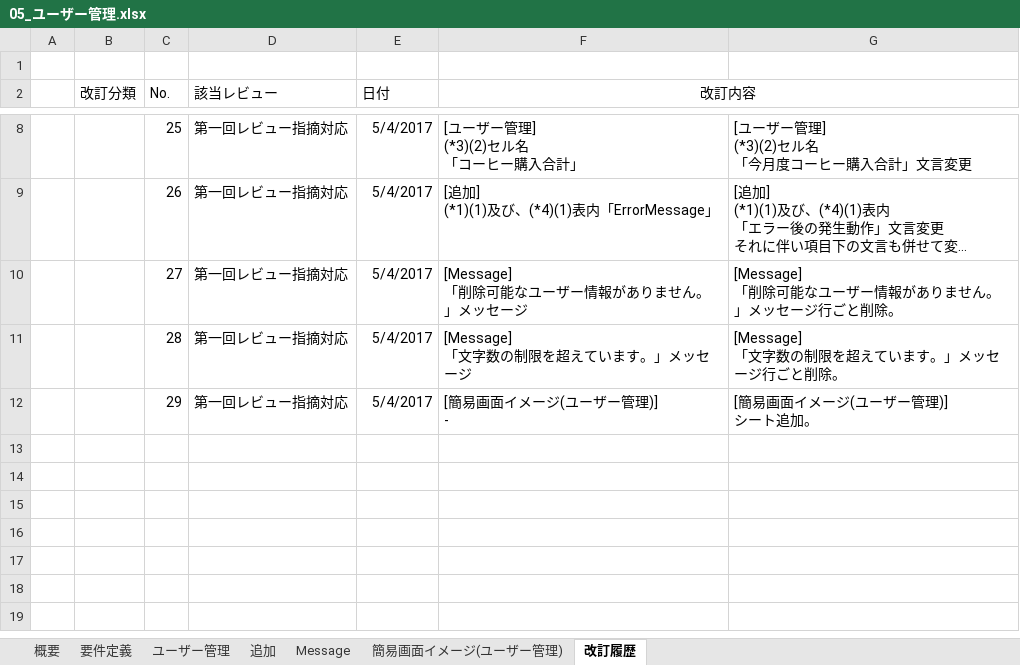
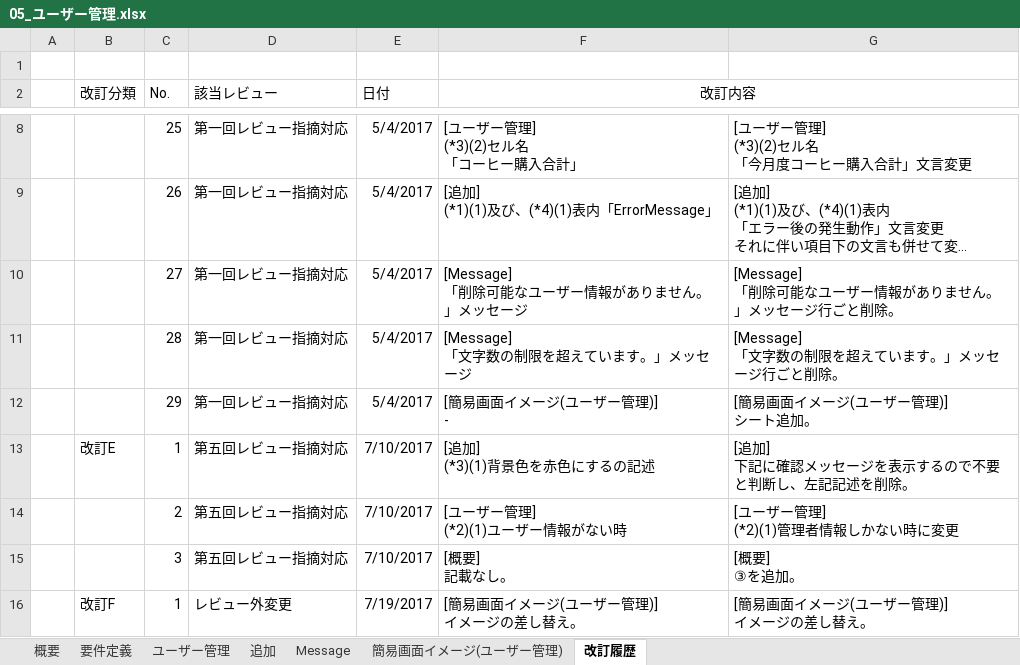
Before and after one commit to kenjinagai/TeamCafeAuLait, an Excel workbook: 01_document/04_ソフトウェア実装プロセス/01_ソフトウェア要件定義/05_ユーザー管理.xlsx, sheet 改訂履歴, drawn as a sheet; only a part is shown, gaps mark what is left out; long unchanged cells end in …; values as stored, in another font and other column widths than the file's, no borders; ↵ is a line break in a cell; the diff names each change by its address in the sheet, - before the commit and + after, or states it on an @@ line.

```diff
--- a/01_document/04_ソフトウェア実装プロセス/01_ソフトウェア要件定義/05_ユーザー管理.xlsx (sheet 改訂履歴)
+++ b/01_document/04_ソフトウェア実装プロセス/01_ソフトウェア要件定義/05_ユーザー管理.xlsx (sheet 改訂履歴)
+row 13:  | 改訂E | 1 | 第五回レビュー指摘対応 | 7/10/2017 | [追加] ↵ (*3)(1)背景色を赤色にするの記述 | [追加] ↵ 下記に確認メッセージを表示するので不要と判断し、左記記述を削除。
+row 14:  |  | 2 | 第五回レビュー指摘対応 | 7/10/2017 | [ユーザー管理] ↵ (*2)(1)ユーザー情報がない時 | [ユーザー管理] ↵ (*2)(1)管理者情報しかない時に変更
+row 15:  |  | 3 | 第五回レビュー指摘対応 | 7/10/2017 | [概要] ↵ 記載なし。 | [概要] ↵ ③を追加。
+row 16:  | 改訂F | 1 | レビュー外変更 | 7/19/2017 | [簡易画面イメージ(ユーザー管理)] ↵ イメージの差し替え。 | [簡易画面イメージ(ユーザー管理)] ↵ イメージの差し替え。
```
Also changed, not shown: sheet 簡易画面イメージ(ユーザー管理), sheet 追加, sheet 概要, sheet ユーザー管理, charts or pictures, 01_document/04_ソフトウェア実装プロセス/01_ソフトウェア要件定義/02_コーヒーチケット管理システム(共通画面).xlsx, 01_document/04_ソフトウェア実装プロセス/01_ソフトウェア要件定義/03_コーヒーチケット集計.xlsx, 2 other files.
